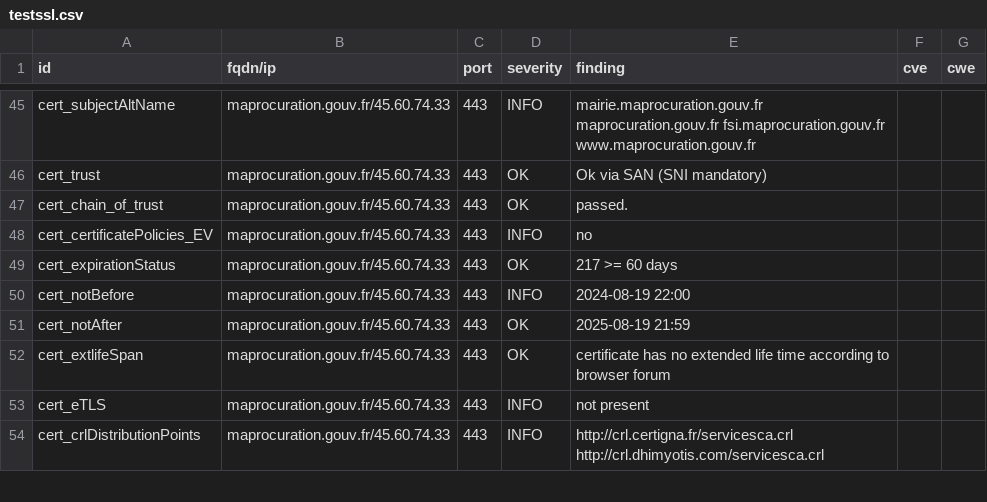
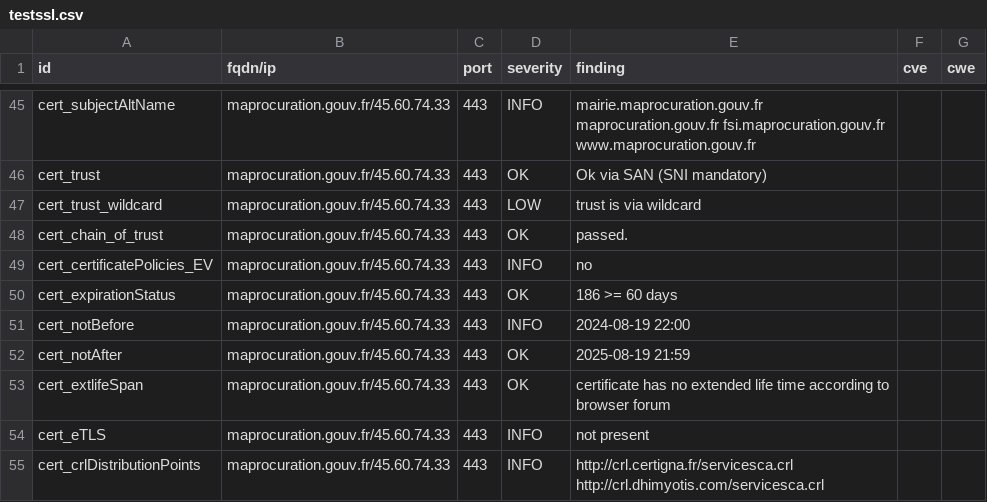
Before and after one commit to GKO-org/dashlordPrd7, a CSV file: results/aHR0cHM6Ly9tYXByb2N1cmF0aW9uLmdvdXYuZnI=/testssl.csv, drawn as a sheet; only a part is shown, gaps mark what is left out.

Commit message:
update: https://maprocuration.gouv.fr

```diff
--- a/results/aHR0cHM6Ly9tYXByb2N1cmF0aW9uLmdvdXYuZnI=/testssl.csv
+++ b/results/aHR0cHM6Ly9tYXByb2N1cmF0aW9uLmdvdXYuZnI=/testssl.csv
@@ -46,5 +46,6 @@
 "cert_trust","maprocuration.gouv.fr/45.60.74.33","443","OK","Ok via SAN (SNI mandatory)","",""
+"cert_trust_wildcard","maprocuration.gouv.fr/45.60.74.33","443","LOW","trust is via wildcard","",""
 "cert_chain_of_trust","maprocuration.gouv.fr/45.60.74.33","443","OK","passed.","",""
 "cert_certificatePolicies_EV","maprocuration.gouv.fr/45.60.74.33","443","INFO","no","",""
-"cert_expirationStatus","maprocuration.gouv.fr/45.60.74.33","443","OK","217 >= 60 days","",""
+"cert_expirationStatus","maprocuration.gouv.fr/45.60.74.33","443","OK","186 >= 60 days","",""
 "cert_notBefore","maprocuration.gouv.fr/45.60.74.33","443","INFO","2024-08-19 22:00","",""
```
Also changed, not shown: 7 other files.
